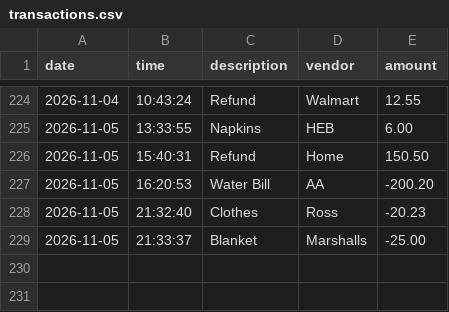
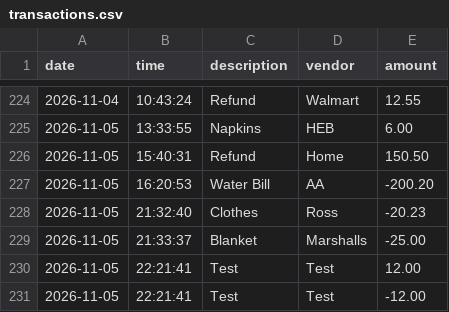
Before and after one commit to rubbysp1-blip/accounting-ledger, a CSV file: transactions.csv, drawn as a sheet; only a part is shown, gaps mark what is left out.

```diff
--- a/transactions.csv
+++ b/transactions.csv
@@ -229 +229,3 @@ date|time|description|vendor|amount
 2026-11-05|21:33:37|Blanket|Marshalls|-25.00
+2026-11-05|22:21:41|Test|Test|12.00
+2026-11-05|22:21:41|Test|Test|-12.00
```
Also changed, not shown: 1 other file.
